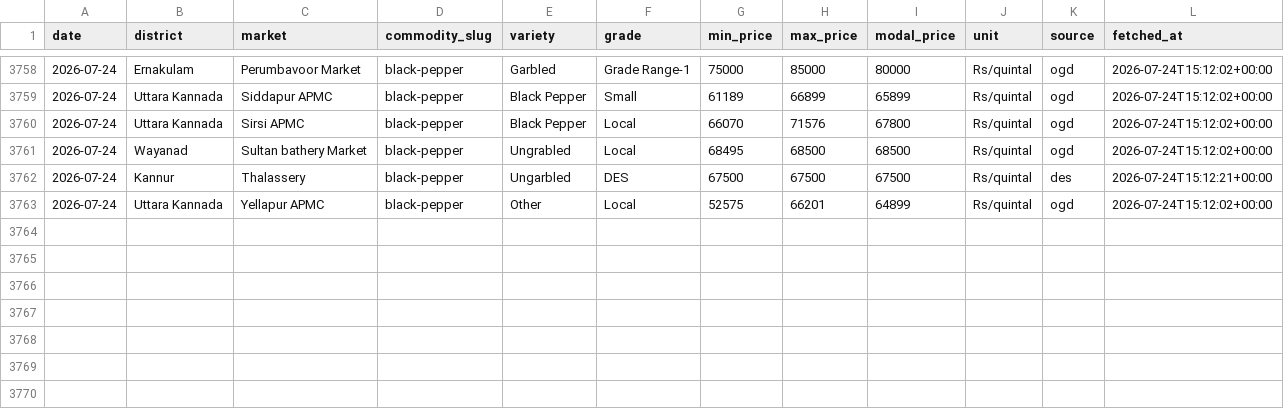
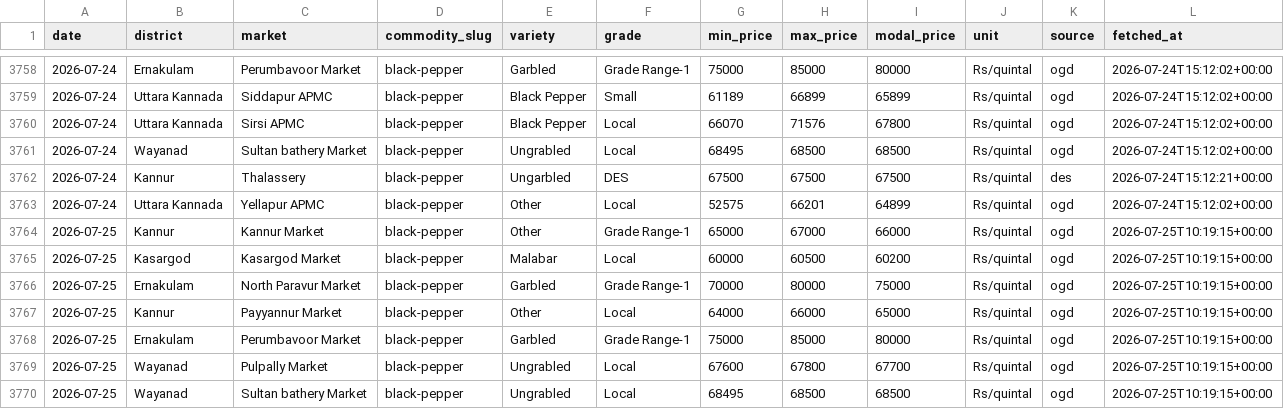
Before and after one commit to achuthpv/malabar-mandi-prices, a CSV file: data/prices/black-pepper/2026.csv, drawn as a sheet; only a part is shown, gaps mark what is left out; the diff names each change by its address in the sheet, - before the commit and + after, or states it on an @@ line.

```diff
--- a/data/prices/black-pepper/2026.csv
+++ b/data/prices/black-pepper/2026.csv
+row 3764: 2026-07-25 | Kannur | Kannur Market | black-pepper | Other | Grade Range-1 | 65000 | 67000 | 66000 | Rs/quintal | ogd | 2026-07-25T10:19:15+00:00
+row 3765: 2026-07-25 | Kasargod | Kasargod Market | black-pepper | Malabar | Local | 60000 | 60500 | 60200 | Rs/quintal | ogd | 2026-07-25T10:19:15+00:00
+row 3766: 2026-07-25 | Ernakulam | North Paravur Market | black-pepper | Garbled | Grade Range-1 | 70000 | 80000 | 75000 | Rs/quintal | ogd | 2026-07-25T10:19:15+00:00
+row 3767: 2026-07-25 | Kannur | Payyannur Market | black-pepper | Other | Local | 64000 | 66000 | 65000 | Rs/quintal | ogd | 2026-07-25T10:19:15+00:00
+row 3768: 2026-07-25 | Ernakulam | Perumbavoor Market | black-pepper | Garbled | Grade Range-1 | 75000 | 85000 | 80000 | Rs/quintal | ogd | 2026-07-25T10:19:15+00:00
+row 3769: 2026-07-25 | Wayanad | Pulpally Market | black-pepper | Ungrabled | Local | 67600 | 67800 | 67700 | Rs/quintal | ogd | 2026-07-25T10:19:15+00:00
+row 3770: 2026-07-25 | Wayanad | Sultan bathery Market | black-pepper | Ungrabled | Local | 68495 | 68500 | 68500 | Rs/quintal | ogd | 2026-07-25T10:19:15+00:00
```
Also changed, not shown: data/news/arecanut.csv, data/news/copra.csv, 5 other files.
